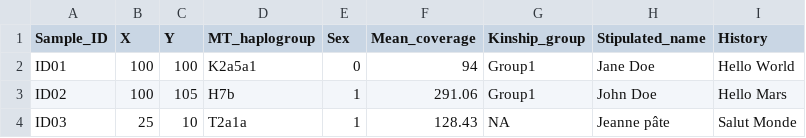
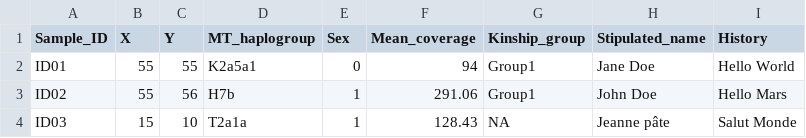
Before and after one commit to JustinPelletier/aDNA_cemetery_interractive_map, a TSV file: data/samples_test.tsv, drawn as a sheet.

Commit message:
Update samples_test.tsv

```diff
--- a/data/samples_test.tsv
+++ b/data/samples_test.tsv
@@ -1,4 +1,4 @@
 Sample_ID	X	Y	MT_haplogroup	Sex	Mean_coverage	Kinship_group	Stipulated_name	History
-ID01	100	100	K2a5a1	0	94	Group1	"Jane Doe"	"Hello World"
-ID02	100	105	H7b	1	291.06	Group1	"John Doe"	"Hello Mars"
-ID03	25	10	T2a1a	1	128.43	NA	"Jeanne pâte"	"Salut Monde"
+ID01	55	55	K2a5a1	0	94	Group1	"Jane Doe"	"Hello World"
+ID02	55	56	H7b	1	291.06	Group1	"John Doe"	"Hello Mars"
+ID03	15	10	T2a1a	1	128.43	NA	"Jeanne pâte"	"Salut Monde"
```
